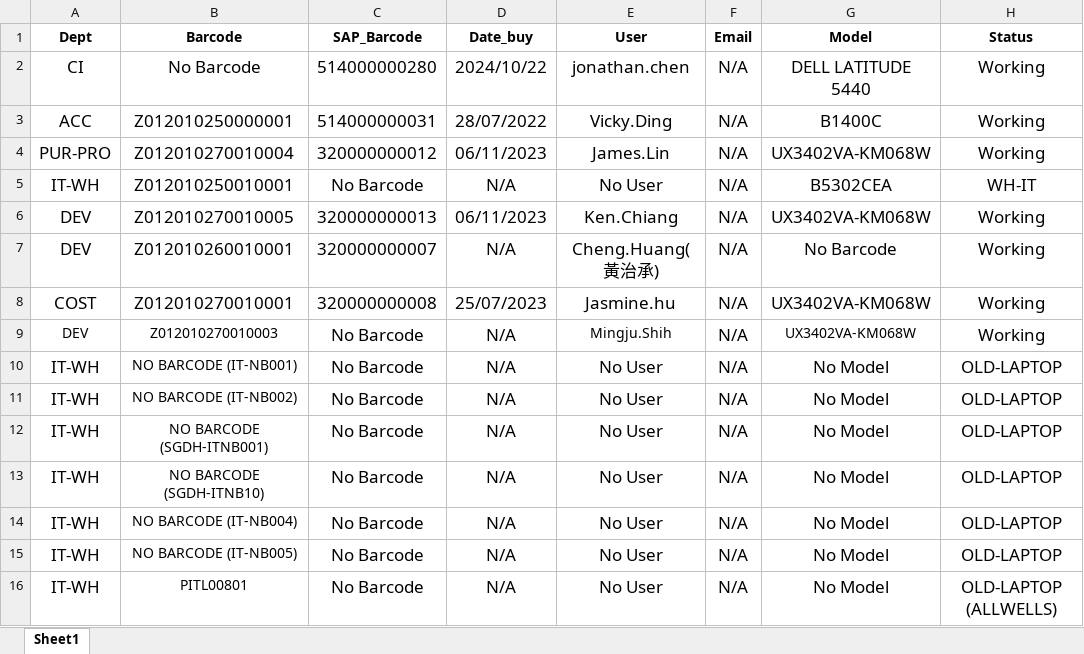
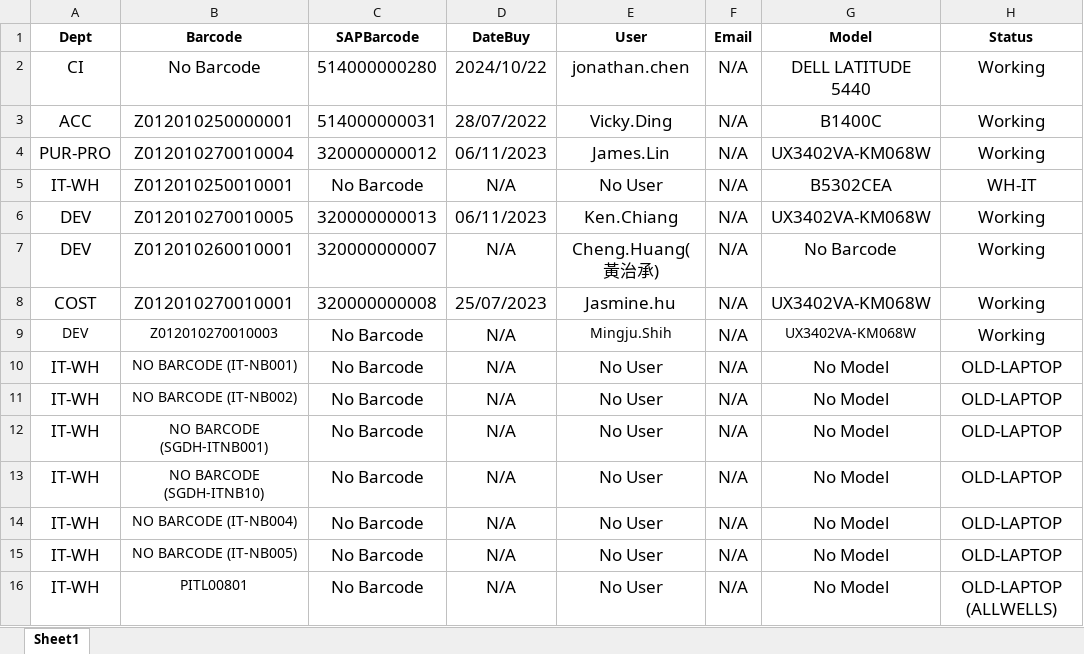
Before and after one commit to devdhit/infra-app, an Excel workbook: src/templates/import/Laptop.xlsx, sheet Sheet1, drawn as a sheet; values as stored, in another font and other column widths than the file's, no borders; the diff names each change by its address in the sheet, - before the commit and + after, or states it on an @@ line.

```diff
--- a/src/templates/import/Laptop.xlsx (sheet Sheet1)
+++ b/src/templates/import/Laptop.xlsx (sheet Sheet1)
-C1: SAP_Barcode
+C1: SAPBarcode
-D1: Date_buy
+D1: DateBuy
```
Also changed, not shown: src/templates/import/PC.xlsx, src/templates/import/Printer.xlsx, 4 other files.
